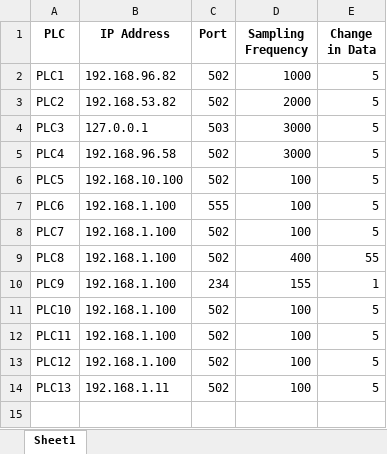
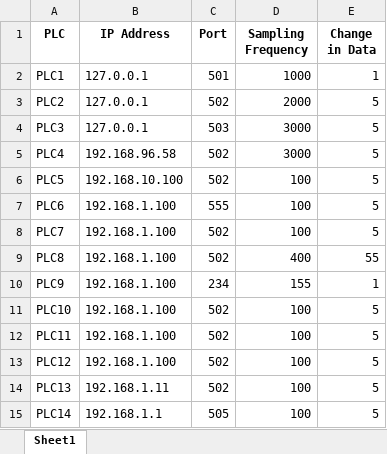
Before and after one commit to rootAvadhut/Project_NODEPORT, an Excel workbook: config/plc_data.xlsx, sheet Sheet1, drawn as a sheet; values as stored, in another font and other column widths than the file's, no borders; the diff names each change by its address in the sheet, - before the commit and + after, or states it on an @@ line.

```diff
--- a/config/plc_data.xlsx (sheet Sheet1)
+++ b/config/plc_data.xlsx (sheet Sheet1)
-B2 (IP Address): 192.168.96.82
+B2 (IP Address): 127.0.0.1
-C2 (Port): 502
+C2 (Port): 501
-E2 (Change in Data): 5
+E2 (Change in Data): 1
-B3 (IP Address): 192.168.53.82
+B3 (IP Address): 127.0.0.1
+row 15: PLC14 | 192.168.1.1 | 505 | 100 | 5
```
Also changed, not shown: 2 other files.
